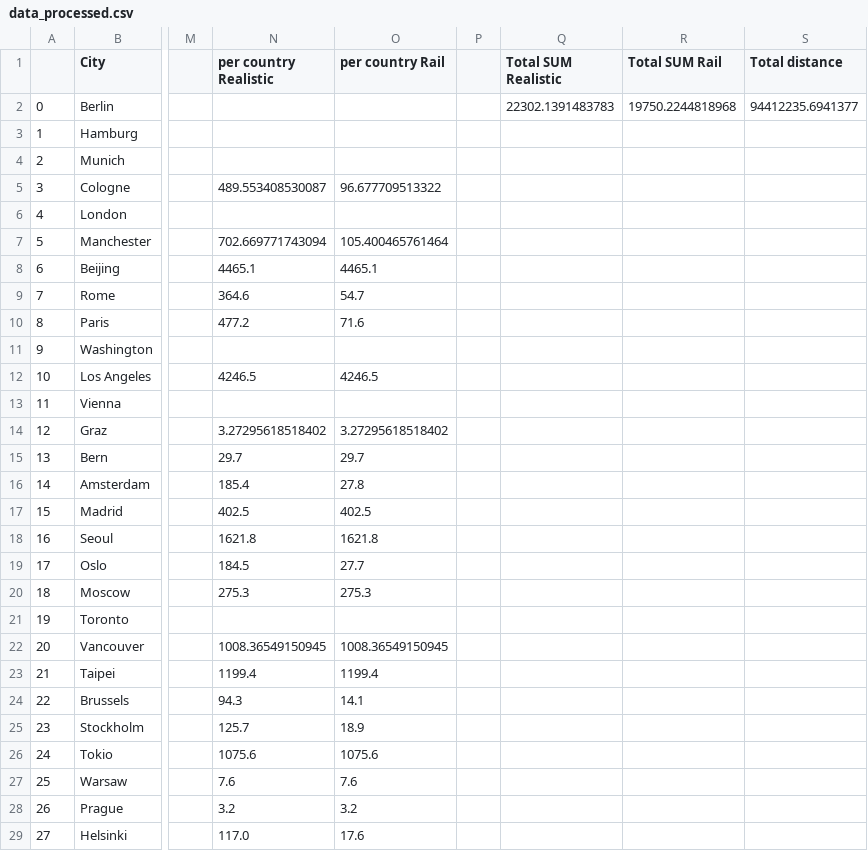
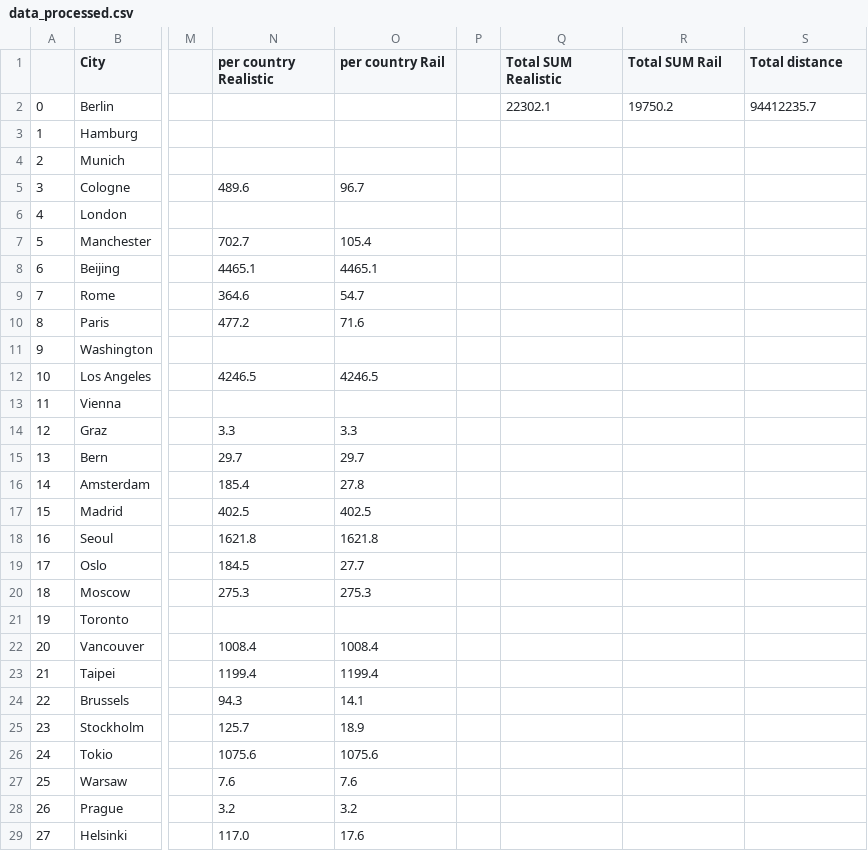
Before and after one commit to ConferenceCarbonTracker/CarbonFootprintEGU, a CSV file: data/data_processed.csv, drawn as a sheet; only a part is shown, gaps mark what is left out; the diff names each change by its address in the sheet, - before the commit and + after, or states it on an @@ line.

Commit message:
csv formatting

```diff
--- a/data/data_processed.csv
+++ b/data/data_processed.csv
-Q2 (Total SUM Realistic): 22302.1391483783
+Q2 (Total SUM Realistic): 22302.1
-R2 (Total SUM Rail): 19750.2244818968
+R2 (Total SUM Rail): 19750.2
-S2 (Total distance): 94412235.6941377
+S2 (Total distance): 94412235.7
-N5 (per country Realistic): 489.553408530087
+N5 (per country Realistic): 489.6
-O5 (per country Rail): 96.677709513322
+O5 (per country Rail): 96.7
-N7 (per country Realistic): 702.669771743094
+N7 (per country Realistic): 702.7
-O7 (per country Rail): 105.400465761464
+O7 (per country Rail): 105.4
-N14 (per country Realistic): 3.27295618518402
+N14 (per country Realistic): 3.3
-O14 (per country Rail): 3.27295618518402
+O14 (per country Rail): 3.3
-N22 (per country Realistic): 1008.36549150945
+N22 (per country Realistic): 1008.4
-O22 (per country Rail): 1008.36549150945
+O22 (per country Rail): 1008.4
```
